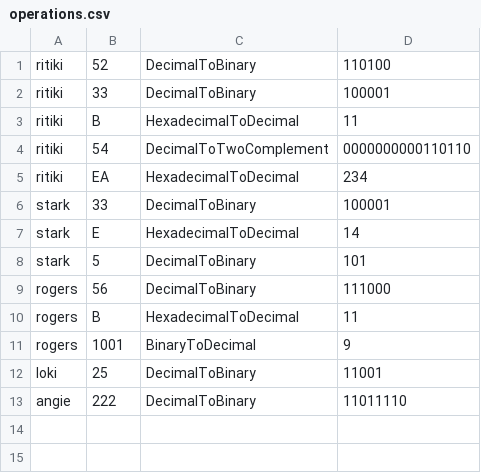
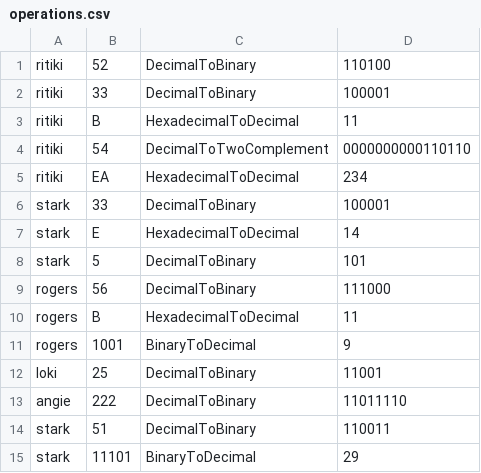
Before and after one commit to angela-pz/oop_pw2_ext_2425, a CSV file: files/operations.csv, drawn as a sheet; the diff names each change by its address in the sheet, - before the commit and + after, or states it on an @@ line.

Commit message:
prints all the operations

```diff
--- a/files/operations.csv
+++ b/files/operations.csv
+row 14: stark | 51 | DecimalToBinary | 110011
+row 15: stark | 11101 | BinaryToDecimal | 29
```
Also changed, not shown: files/user.csv, 5 other files.
